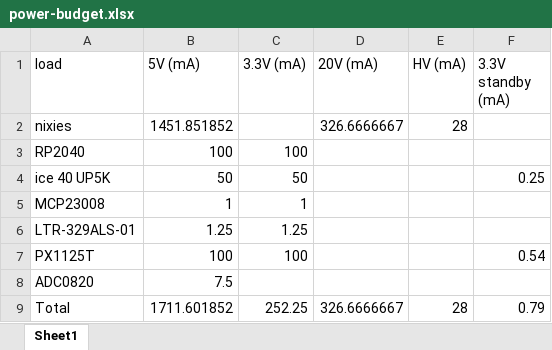
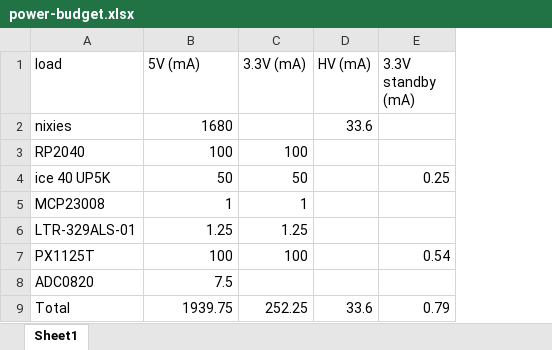
Before and after one commit to willis936/nixie-clock-ice, an Excel workbook: hardware/power-budget.xlsx, sheet Sheet1, drawn as a sheet; values as stored, in another font and other column widths than the file's, no borders; removed rows and columns are numbered as before the commit, all else as after; the diff names each change by its address in the sheet, - before the commit and + after, or states it on an @@ line.

```diff
--- a/hardware/power-budget.xlsx (sheet Sheet1)
+++ b/hardware/power-budget.xlsx (sheet Sheet1)
-column D (20V (mA)), rows 2-9: 326.6666667 |  |  |  |  |  |  | 326.6666667
-B2 (5V (mA)): 1451.851852
+B2 (5V (mA)): 1680
-D2 (HV (mA)): 28
+D2 (HV (mA)): 33.6
-B9 (5V (mA)): 1711.601852
+B9 (5V (mA)): 1939.75
-D9 (HV (mA)): 28
+D9 (HV (mA)): 33.6
```
Also changed, not shown: formulas that keep their value, 9 other files.
